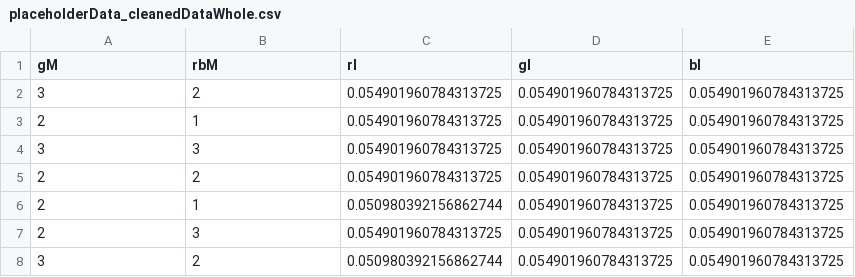
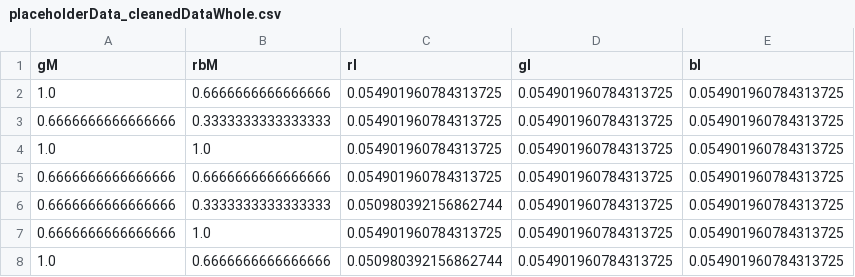
Before and after one commit to cosmonautinspace/messier42, a CSV file: data/extras/placeholderData_cleanedDataWhole.csv, drawn as a sheet.

Commit message:
added code for normalization of multiplcation factor values in the cleaner.py script (but it is comented out and should be used when data is loaded in memory

```diff
--- a/data/extras/placeholderData_cleanedDataWhole.csv
+++ b/data/extras/placeholderData_cleanedDataWhole.csv
@@ -1,8 +1,8 @@
 gM,rbM,rI,gI,bI
-3,2,0.054901960784313725,0.054901960784313725,0.054901960784313725
-2,1,0.054901960784313725,0.054901960784313725,0.054901960784313725
-3,3,0.054901960784313725,0.054901960784313725,0.054901960784313725
-2,2,0.054901960784313725,0.054901960784313725,0.054901960784313725
-2,1,0.050980392156862744,0.054901960784313725,0.054901960784313725
-2,3,0.054901960784313725,0.054901960784313725,0.054901960784313725
-3,2,0.050980392156862744,0.054901960784313725,0.054901960784313725
+1.0,0.6666666666666666,0.054901960784313725,0.054901960784313725,0.054901960784313725
+0.6666666666666666,0.3333333333333333,0.054901960784313725,0.054901960784313725,0.054901960784313725
+1.0,1.0,0.054901960784313725,0.054901960784313725,0.054901960784313725
+0.6666666666666666,0.6666666666666666,0.054901960784313725,0.054901960784313725,0.054901960784313725
+0.6666666666666666,0.3333333333333333,0.050980392156862744,0.054901960784313725,0.054901960784313725
+0.6666666666666666,1.0,0.054901960784313725,0.054901960784313725,0.054901960784313725
+1.0,0.6666666666666666,0.050980392156862744,0.054901960784313725,0.054901960784313725
```
Also changed, not shown: 3 other files.
